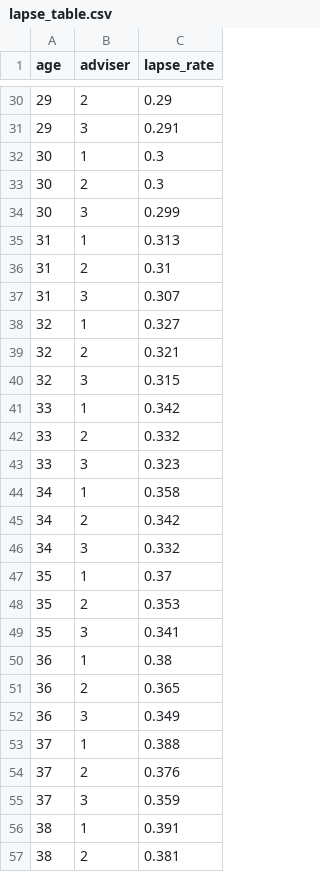
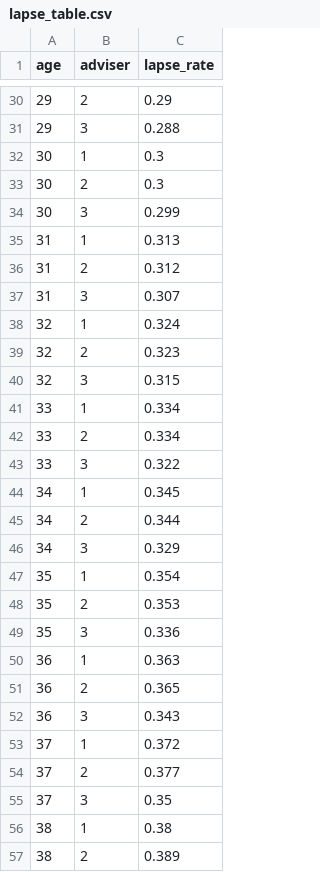
Before and after one commit to DarrenRobinson500/actuarial_ai, a CSV file: files/lapse_table.csv, drawn as a sheet; only a part is shown, gaps mark what is left out; the diff covers the shown part only.

```diff
--- a/files/lapse_table.csv
+++ b/files/lapse_table.csv
@@ -30,3 +30,3 @@ age,adviser,lapse_rate
 29,2,0.29
-29,3,0.291
+29,3,0.288
 30,1,0.3
@@ -35,23 +35,23 @@ age,adviser,lapse_rate
 31,1,0.313
-31,2,0.31
+31,2,0.312
 31,3,0.307
-32,1,0.327
-32,2,0.321
+32,1,0.324
+32,2,0.323
 32,3,0.315
-33,1,0.342
-33,2,0.332
-33,3,0.323
-34,1,0.358
-34,2,0.342
-34,3,0.332
-35,1,0.37
+33,1,0.334
+33,2,0.334
+33,3,0.322
+34,1,0.345
+34,2,0.344
+34,3,0.329
+35,1,0.354
 35,2,0.353
-35,3,0.341
-36,1,0.38
+35,3,0.336
+36,1,0.363
 36,2,0.365
-36,3,0.349
-37,1,0.388
-37,2,0.376
-37,3,0.359
-38,1,0.391
-38,2,0.381
+36,3,0.343
+37,1,0.372
+37,2,0.377
+37,3,0.35
+38,1,0.38
+38,2,0.389
```
Also changed, not shown: 86 edited cells elsewhere in this file, files/data_e.csv, 9 other files.
